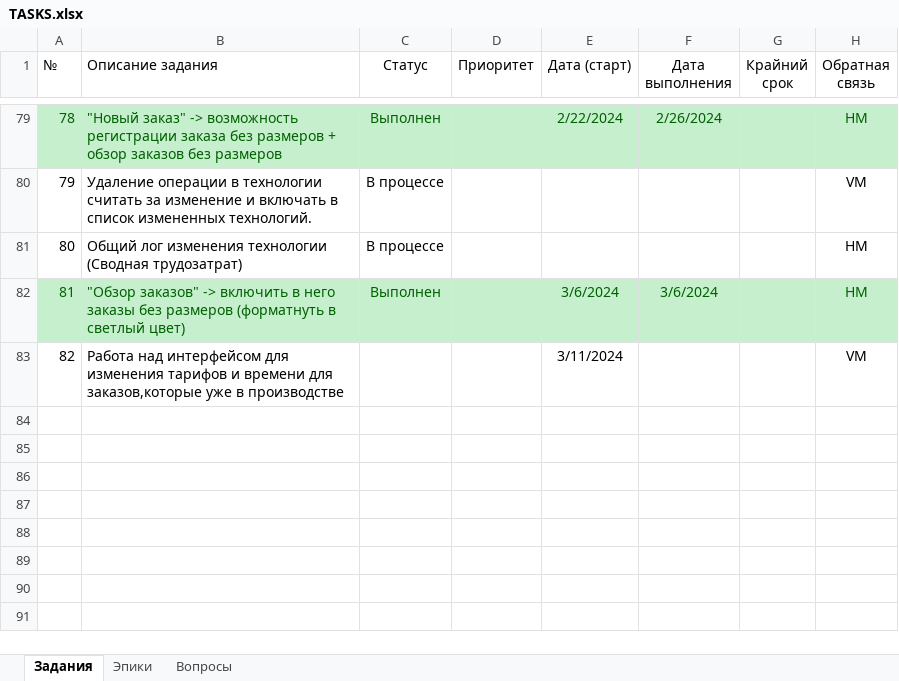
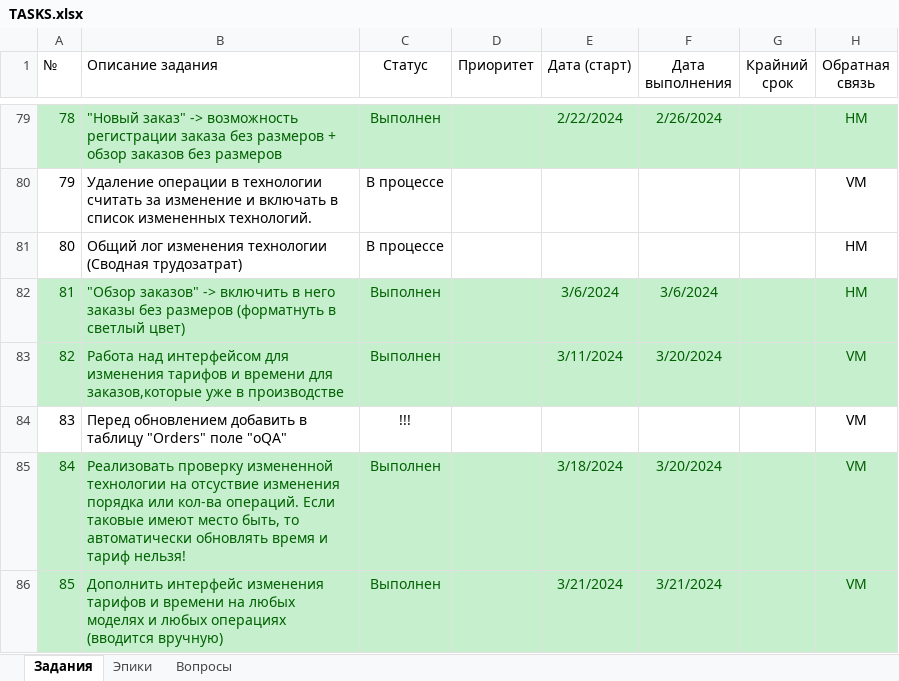
Before and after one commit to VitalijsMuzalovs/Kristal, an Excel workbook: TASKS.xlsx, sheet Задания, drawn as a sheet; only a part is shown, gaps mark what is left out; values as stored, in another font and other column widths than the file's, no borders; table styles not drawn; the diff names each change by its address in the sheet, - before the commit and + after, or states it on an @@ line.

```diff
--- a/TASKS.xlsx (sheet Задания)
+++ b/TASKS.xlsx (sheet Задания)
-A83:H83 fill: none
+A83:H83 fill: #C6EFCE
-A83:B83 text colour: black
+A83:B83 text colour: #006100
-C83 (Статус): (empty)
+C83 (Статус): Выполнен
-E83 text colour: black
+E83 text colour: #006100
-F83 (Дата выполнения): (empty)
+F83 (Дата выполнения): 3/20/2024
-H83 text colour: black
+H83 text colour: #006100
+row 84: 83 | Перед обновлением добавить в таблицу "Orders" поле "oQA" | !!! |  |  |  |  | VM
+row 85: 84 | Реализовать проверку измененной технологии на отсуствие изменения порядка или кол-ва операций. Если таковые имеют место быть, то автоматически обновлять время и тариф нельзя! | Выполнен |  | 3/18/2024 | 3/20/2024 |  | VM
+row 86: 85 | Дополнить интерфейс изменения тарифов и времени на любых моделях и любых операциях (вводится вручную) | Выполнен |  | 3/21/2024 | 3/21/2024 |  | VM
```
Also changed, not shown: 1 other file.
